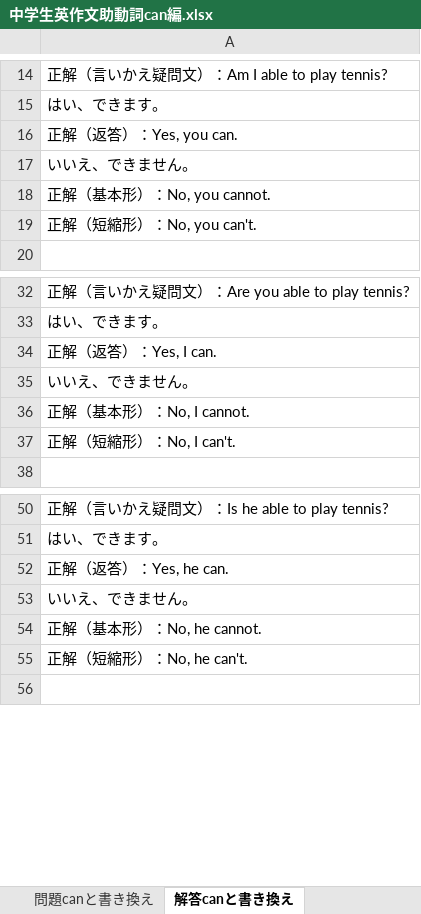
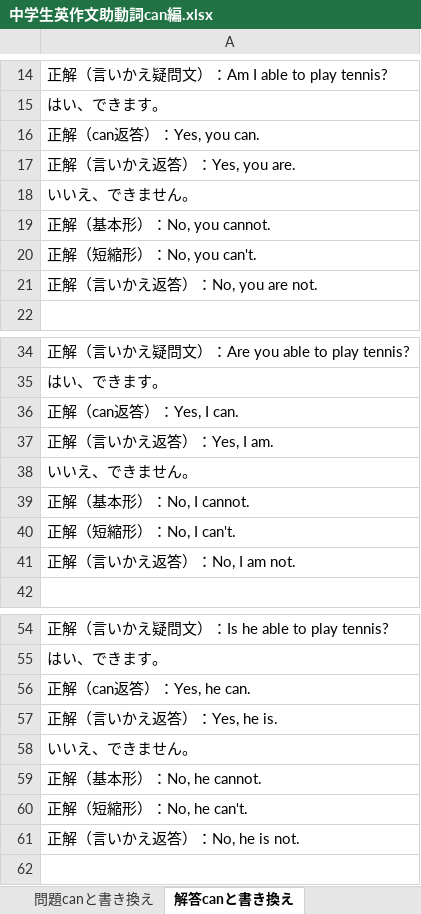
Before and after one commit to nakagaway218/remotion, an Excel workbook: Studymaterials/中学生英作文助動詞can編.xlsx, sheet 解答canと書き換え, drawn as a sheet; only a part is shown, gaps mark what is left out; values as stored, in another font and other column widths than the file's, no borders; addresses are those after the commit; the diff covers the shown part only; the diff names each change by its address in the sheet, - before the commit and + after, or states it on an @@ line.

```diff
--- a/Studymaterials/中学生英作文助動詞can編.xlsx (sheet 解答canと書き換え)
+++ b/Studymaterials/中学生英作文助動詞can編.xlsx (sheet 解答canと書き換え)
-A16: 正解（返答）：Yes, you can.
+A16: 正解（can返答）：Yes, you can.
+row 17: 正解（言いかえ返答）：Yes, you are.
+row 21: 正解（言いかえ返答）：No, you are not.
-A36: 正解（返答）：Yes, I can.
+A36: 正解（can返答）：Yes, I can.
+row 37: 正解（言いかえ返答）：Yes, I am.
+row 41: 正解（言いかえ返答）：No, I am not.
-A56: 正解（返答）：Yes, he can.
+A56: 正解（can返答）：Yes, he can.
+row 57: 正解（言いかえ返答）：Yes, he is.
+row 61: 正解（言いかえ返答）：No, he is not.
```
Also changed, not shown: 12 added rows and 6 edited cells elsewhere in this sheet, sheet 問題canと書き換え, Studymaterials/中学生英作文助動詞will編.xlsx.
